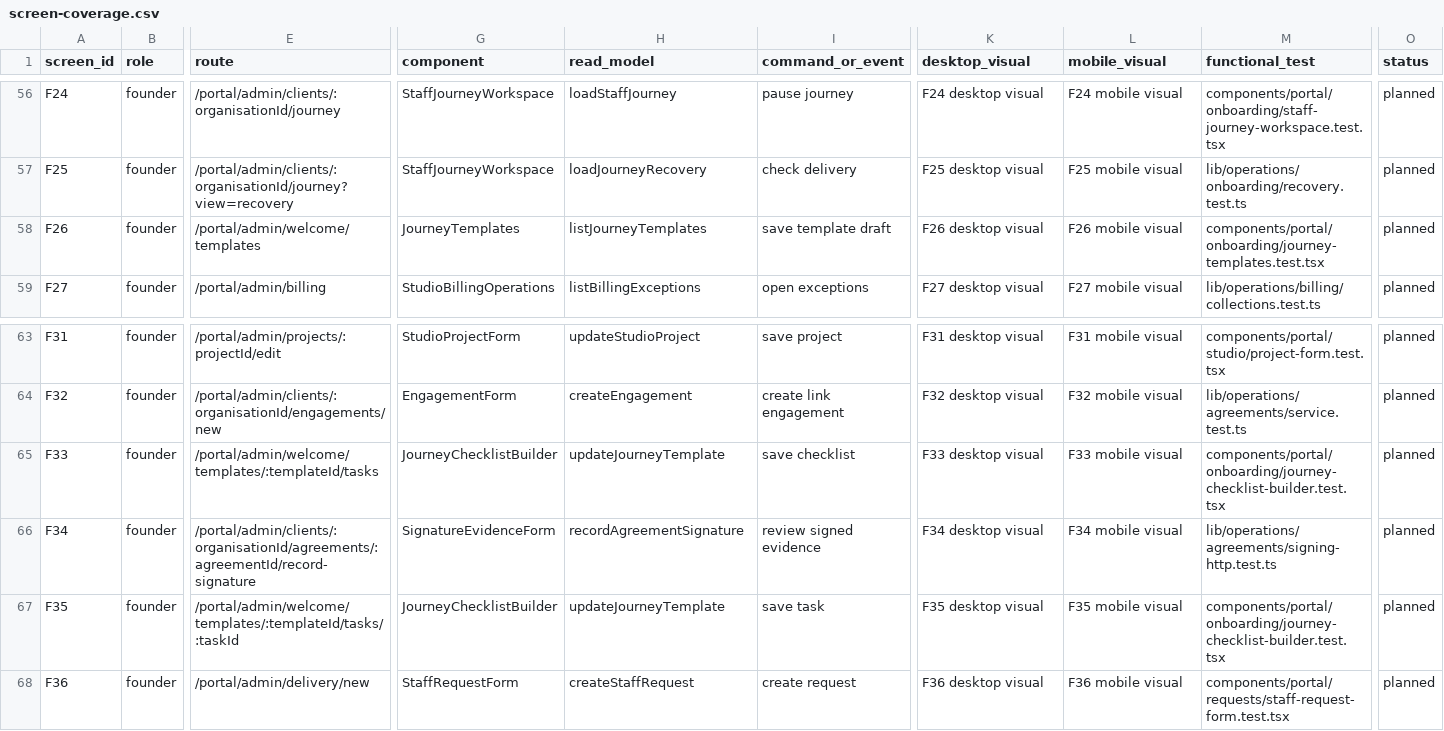
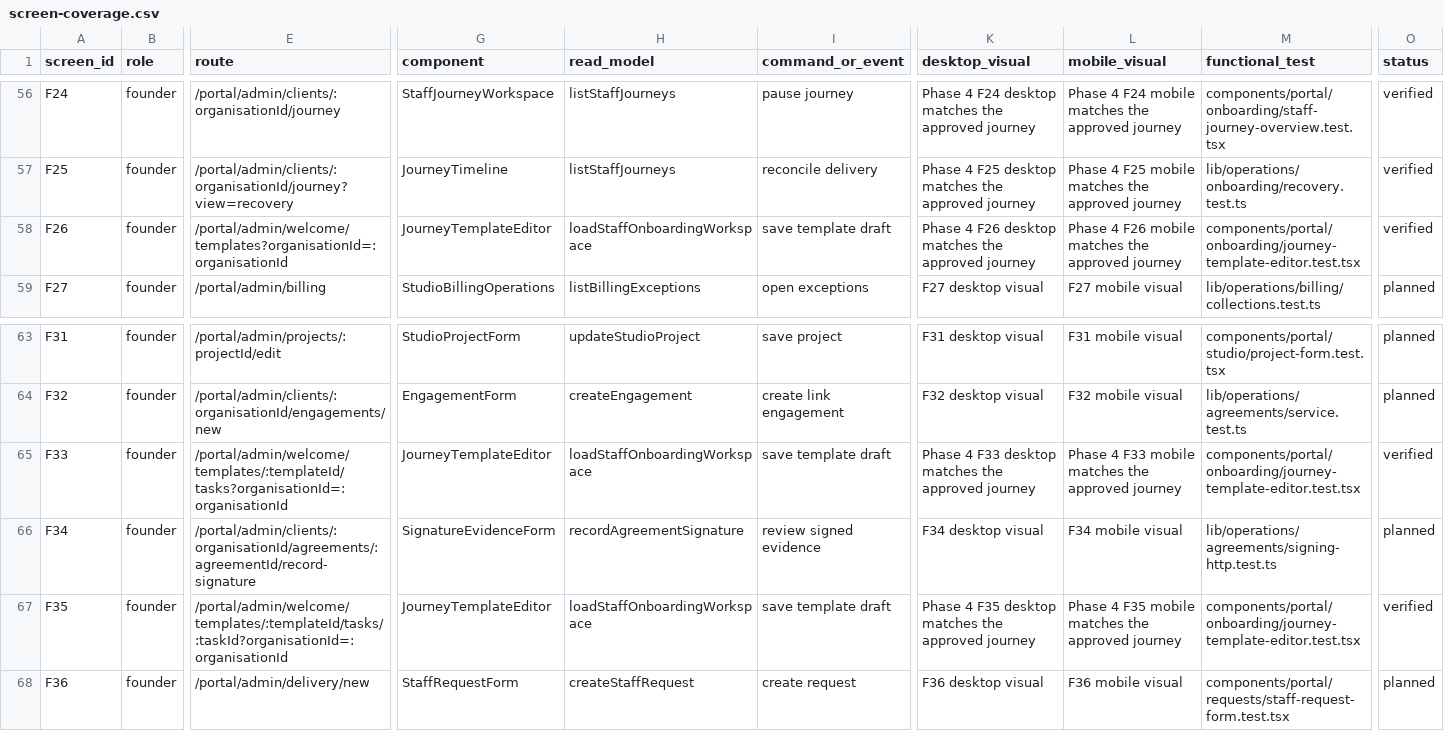
Before and after one commit to FSS-Ltd/fss-site, a CSV file: docs/design/fss-studio-experience/screen-coverage.csv, drawn as a sheet; only a part is shown, gaps mark what is left out; the diff covers the shown part only; the diff names each change by its address in the sheet, - before the commit and + after, or states it on an @@ line.

Commit message:
test: cover FSS Studio welcome visuals

```diff
--- a/docs/design/fss-studio-experience/screen-coverage.csv
+++ b/docs/design/fss-studio-experience/screen-coverage.csv
-H56 (read_model): loadStaffJourney
+H56 (read_model): listStaffJourneys
-K56 (desktop_visual): F24 desktop visual
+K56 (desktop_visual): Phase 4 F24 desktop matches the approved journey
-L56 (mobile_visual): F24 mobile visual
+L56 (mobile_visual): Phase 4 F24 mobile matches the approved journey
-M56 (functional_test): components/portal/onboarding/staff-journey-workspace.test.tsx
+M56 (functional_test): components/portal/onboarding/staff-journey-overview.test.tsx
-O56:O58 (status): planned
+O56:O58 (status): verified
-G57 (component): StaffJourneyWorkspace
+G57 (component): JourneyTimeline
-H57 (read_model): loadJourneyRecovery
+H57 (read_model): listStaffJourneys
-I57 (command_or_event): check delivery
+I57 (command_or_event): reconcile delivery
-K57 (desktop_visual): F25 desktop visual
+K57 (desktop_visual): Phase 4 F25 desktop matches the approved journey
-L57 (mobile_visual): F25 mobile visual
+L57 (mobile_visual): Phase 4 F25 mobile matches the approved journey
-E58 (route): /portal/admin/welcome/templates
+E58 (route): /portal/admin/welcome/templates?organisationId=:organisationId
-G58 (component): JourneyTemplates
+G58 (component): JourneyTemplateEditor
-H58 (read_model): listJourneyTemplates
+H58 (read_model): loadStaffOnboardingWorkspace
-K58 (desktop_visual): F26 desktop visual
+K58 (desktop_visual): Phase 4 F26 desktop matches the approved journey
-L58 (mobile_visual): F26 mobile visual
+L58 (mobile_visual): Phase 4 F26 mobile matches the approved journey
-M58 (functional_test): components/portal/onboarding/journey-templates.test.tsx
+M58 (functional_test): components/portal/onboarding/journey-template-editor.test.tsx
-E65 (route): /portal/admin/welcome/templates/:templateId/tasks
+E65 (route): /portal/admin/welcome/templates/:templateId/tasks?organisationId=:organisationId
-G65 (component): JourneyChecklistBuilder
+G65 (component): JourneyTemplateEditor
-H65 (read_model): updateJourneyTemplate
+H65 (read_model): loadStaffOnboardingWorkspace
-I65 (command_or_event): save checklist
+I65 (command_or_event): save template draft
-K65 (desktop_visual): F33 desktop visual
+K65 (desktop_visual): Phase 4 F33 desktop matches the approved journey
-L65 (mobile_visual): F33 mobile visual
+L65 (mobile_visual): Phase 4 F33 mobile matches the approved journey
-M65 (functional_test): components/portal/onboarding/journey-checklist-builder.test.tsx
+M65 (functional_test): components/portal/onboarding/journey-template-editor.test.tsx
-O65 (status): planned
+O65 (status): verified
-E67 (route): /portal/admin/welcome/templates/:templateId/tasks/:taskId
+E67 (route): /portal/admin/welcome/templates/:templateId/tasks/:taskId?organisationId=:organisationId
-G67 (component): JourneyChecklistBuilder
+G67 (component): JourneyTemplateEditor
-H67 (read_model): updateJourneyTemplate
+H67 (read_model): loadStaffOnboardingWorkspace
-I67 (command_or_event): save task
+I67 (command_or_event): save template draft
-K67 (desktop_visual): F35 desktop visual
+K67 (desktop_visual): Phase 4 F35 desktop matches the approved journey
-L67 (mobile_visual): F35 mobile visual
+L67 (mobile_visual): Phase 4 F35 mobile matches the approved journey
-M67 (functional_test): components/portal/onboarding/journey-checklist-builder.test.tsx
+M67 (functional_test): components/portal/onboarding/journey-template-editor.test.tsx
-O67 (status): planned
+O67 (status): verified
```
Also changed, not shown: 92 edited cells elsewhere in this file, 41 other files.
